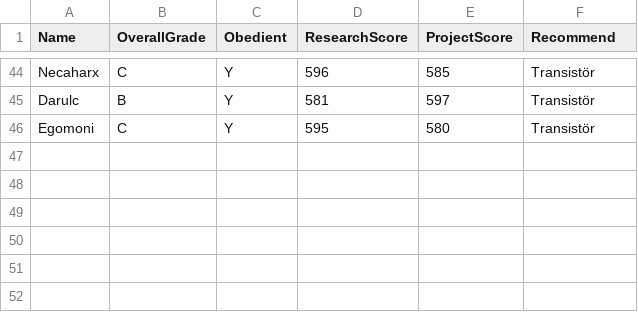
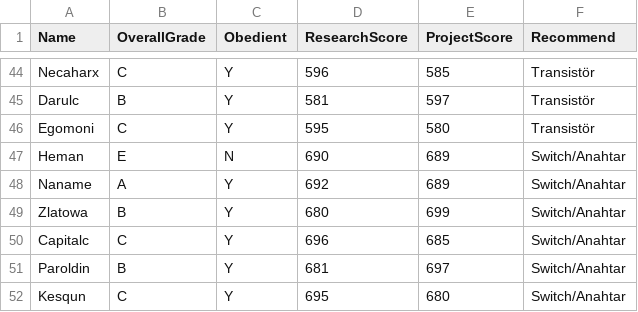
Before and after one commit to developertolga/Artificial-intelligence-1, a CSV file: dataset1.csv, drawn as a sheet; only a part is shown, gaps mark what is left out.

Commit message:
Update dataset1.csv

```diff
--- a/dataset1.csv
+++ b/dataset1.csv
@@ -46 +46,7 @@ Darulc,B,Y,581,597,Transistör
 Egomoni,C,Y,595,580,Transistör
+Heman,E,N,690,689,Switch/Anahtar
+Naname,A,Y,692,689,Switch/Anahtar
+Zlatowa,B,Y,680,699,Switch/Anahtar
+Capitalc,C,Y,696,685,Switch/Anahtar
+Paroldin,B,Y,681,697,Switch/Anahtar
+Kesqun,C,Y,695,680,Switch/Anahtar
```
